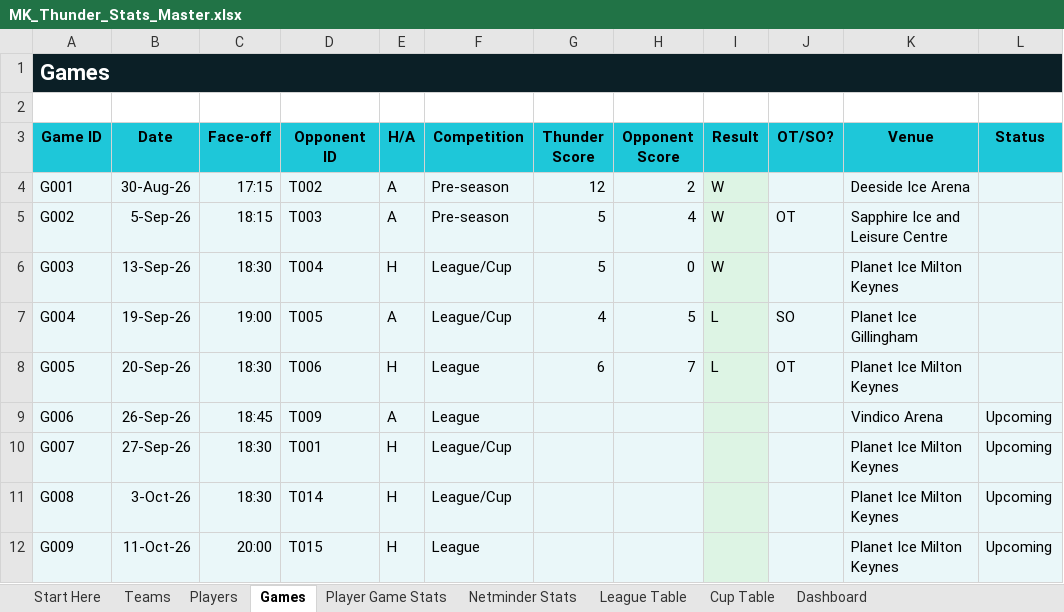
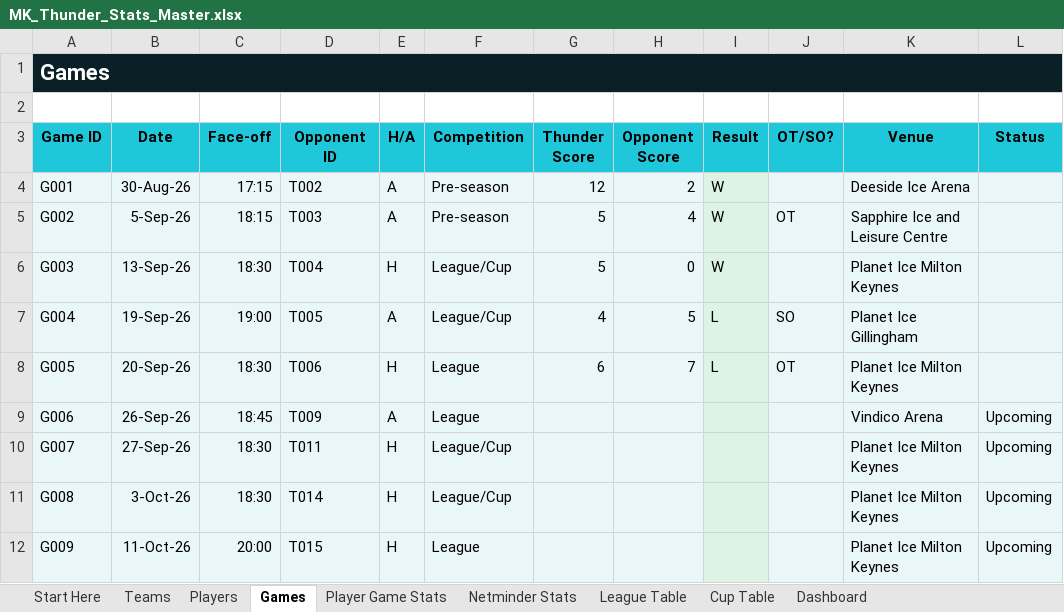
Before and after one commit to Howardmoon76/mk-thunder-stats-v2, an Excel workbook: MK_Thunder_Stats_Master.xlsx, sheet Games, drawn as a sheet; only a part is shown; values as stored, in another font and other column widths than the file's, no borders; the diff names each change by its address in the sheet, - before the commit and + after, or states it on an @@ line.

Commit message:
Add files via upload

```diff
--- a/MK_Thunder_Stats_Master.xlsx (sheet Games)
+++ b/MK_Thunder_Stats_Master.xlsx (sheet Games)
-D10 (Opponent ID): T001
+D10 (Opponent ID): T011
```
